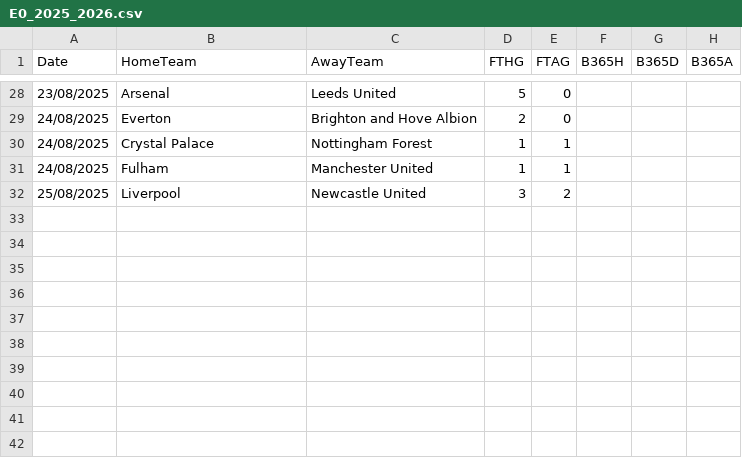
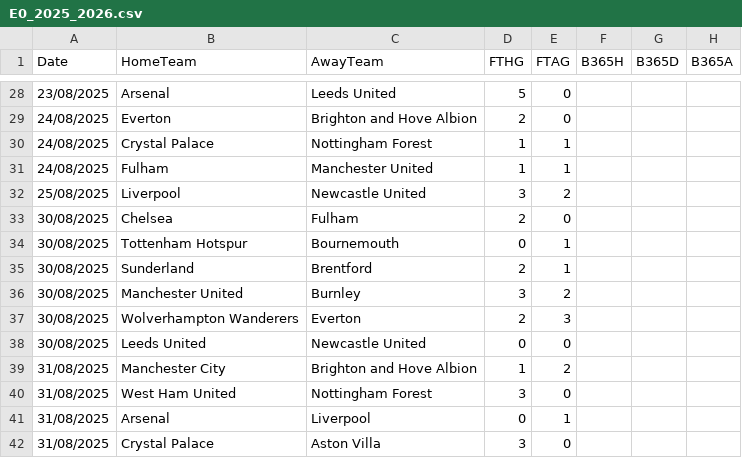
Before and after one commit to stevensitosava/ia-apuestas-futbol, a CSV file: data/E0_2025_2026.csv, drawn as a sheet; only a part is shown, gaps mark what is left out; the diff names each change by its address in the sheet, - before the commit and + after, or states it on an @@ line.

```diff
--- a/data/E0_2025_2026.csv
+++ b/data/E0_2025_2026.csv
+row 33: 30/08/2025 | Chelsea | Fulham | 2 | 0
+row 34: 30/08/2025 | Tottenham Hotspur | Bournemouth | 0 | 1
+row 35: 30/08/2025 | Sunderland | Brentford | 2 | 1
+row 36: 30/08/2025 | Manchester United | Burnley | 3 | 2
+row 37: 30/08/2025 | Wolverhampton Wanderers | Everton | 2 | 3
+row 38: 30/08/2025 | Leeds United | Newcastle United | 0 | 0
+row 39: 31/08/2025 | Manchester City | Brighton and Hove Albion | 1 | 2
+row 40: 31/08/2025 | West Ham United | Nottingham Forest | 3 | 0
+row 41: 31/08/2025 | Arsenal | Liverpool | 0 | 1
+row 42: 31/08/2025 | Crystal Palace | Aston Villa | 3 | 0
```
Also changed, not shown: data/SP1_2025_2026.csv, predictions_log.csv, 1 other file.
